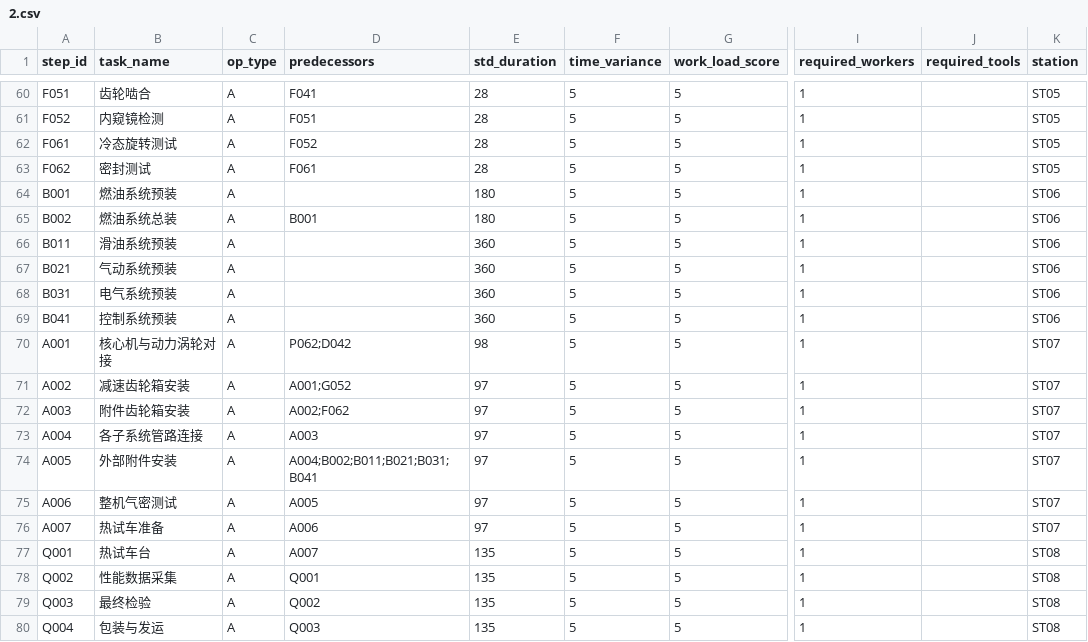
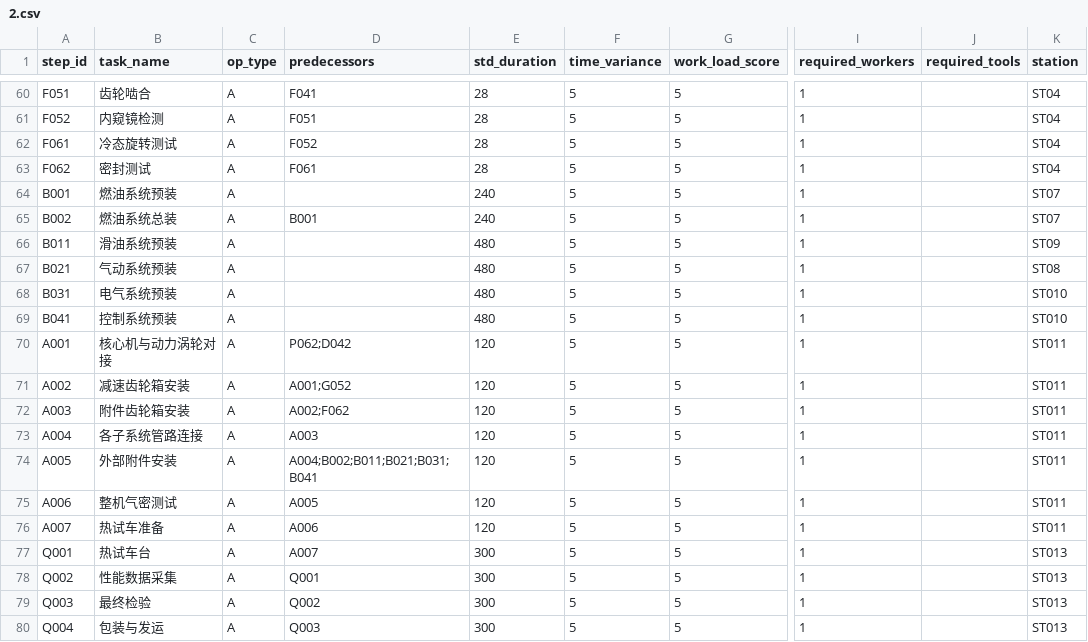
Before and after one commit to xjp-buaa2025/simpy2, a CSV file: data/2.csv, drawn as a sheet; only a part is shown, gaps mark what is left out; the diff covers the shown part only; the diff names each change by its address in the sheet, - before the commit and + after, or states it on an @@ line.

```diff
--- a/data/2.csv
+++ b/data/2.csv
-K60:K63 (station): ST05
+K60:K63 (station): ST04
-E64:E65 (std_duration): 180
+E64:E65 (std_duration): 240
-K64:K65 (station): ST06
+K64:K65 (station): ST07
-E66:E69 (std_duration): 360
+E66:E69 (std_duration): 480
-K66 (station): ST06
+K66 (station): ST09
-K67 (station): ST06
+K67 (station): ST08
-K68:K69 (station): ST06
+K68:K69 (station): ST010
-E70 (std_duration): 98
+E70 (std_duration): 120
-K70:K76 (station): ST07
+K70:K76 (station): ST011
-E71:E76 (std_duration): 97
+E71:E76 (std_duration): 120
-E77:E80 (std_duration): 135
+E77:E80 (std_duration): 300
-K77:K80 (station): ST08
+K77:K80 (station): ST013
```
Also changed, not shown: 71 edited cells elsewhere in this file, 13 other files.
